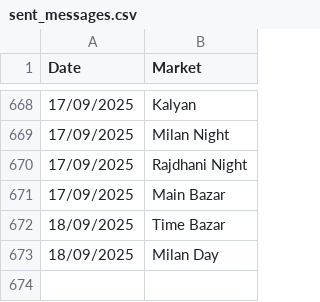
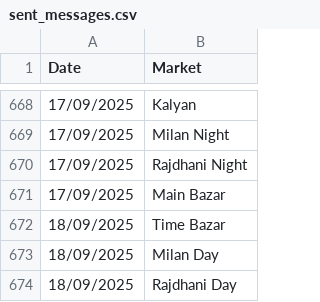
Before and after one commit to Vishalsnw/KalyanX_Telegram, a CSV file: sent_messages.csv, drawn as a sheet; only a part is shown, gaps mark what is left out.

Commit message:
Auto update CSV logs

```diff
--- a/sent_messages.csv
+++ b/sent_messages.csv
@@ -673 +673,2 @@ Date,Market
 18/09/2025,Milan Day
+18/09/2025,Rajdhani Day
```
